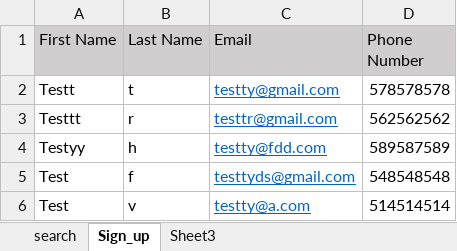
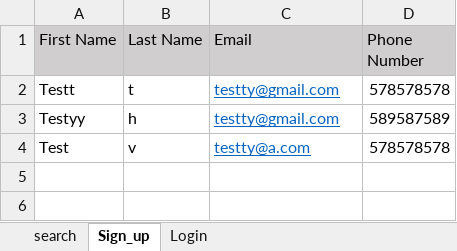
Before and after one commit to tamn07/KatalonOrange, an Excel workbook: DataFile.xlsx, sheet Sign_up, drawn as a sheet; values as stored, in another font and other column widths than the file's, no borders; removed rows and columns are numbered as before the commit, all else as after; the diff names each change by its address in the sheet, - before the commit and + after, or states it on an @@ line.

```diff
--- a/DataFile.xlsx (sheet Sign_up)
+++ b/DataFile.xlsx (sheet Sign_up)
-sheet tab: Sheet3
+sheet tab: Login
-row 3: Testtt | r | testtr@gmail.com | 562562562
-C3 (Email): testty@fdd.com
+C3 (Email): testty@gmail.com
-row 5: Test | f | testtyds@gmail.com | 548548548
-D4 (Phone Number): 514514514
+D4 (Phone Number): 578578578
```
Also changed, not shown: sheet Login, 42 other files.
